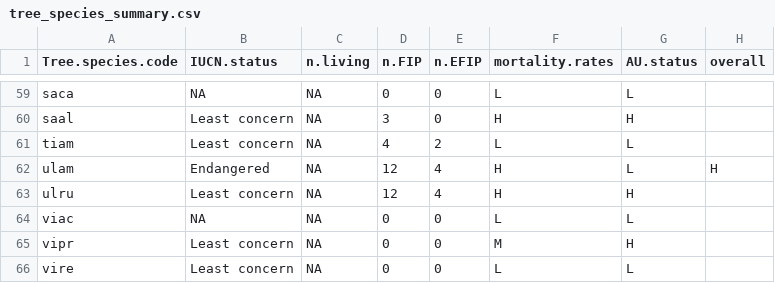
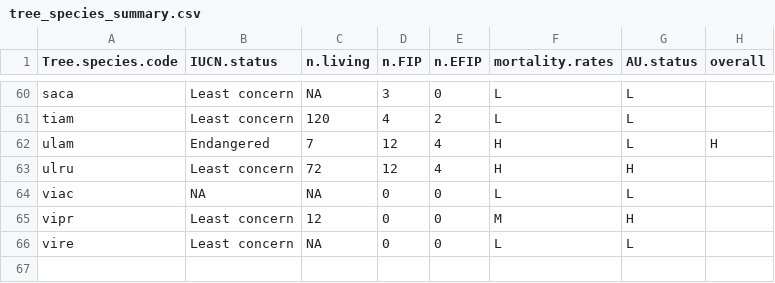
Before and after one commit to SCBI-ForestGEO/SCBImortality, a CSV file: doc/TreeDiseaseGuide/tree_species_summary.csv, drawn as a sheet; only a part is shown, gaps mark what is left out; the diff covers the shown part only.

Commit message:
add n_living to table 1
#64
@irdangler , FYI

```diff
--- a/doc/TreeDiseaseGuide/tree_species_summary.csv
+++ b/doc/TreeDiseaseGuide/tree_species_summary.csv
@@ -59,8 +60,7 @@
-"saca",NA,NA,0,0,"L","L",""
-"saal","Least concern",NA,3,0,"H","H",""
-"tiam","Least concern",NA,4,2,"L","L",""
-"ulam","Endangered",NA,12,4,"H","L","H"
-"ulru","Least concern",NA,12,4,"H","H",""
+"saca","Least concern",NA,3,0,"L","L",""
+"tiam","Least concern",120,4,2,"L","L",""
+"ulam","Endangered",7,12,4,"H","L","H"
+"ulru","Least concern",72,12,4,"H","H",""
 "viac",NA,NA,0,0,"L","L",""
-"vipr","Least concern",NA,0,0,"M","H",""
+"vipr","Least concern",12,0,0,"M","H",""
 "vire","Least concern",NA,0,0,"L","L",""
```
Also changed, not shown: 5 added rows, 4 removed rows and 46 edited cells elsewhere in this file, 2 other files.
